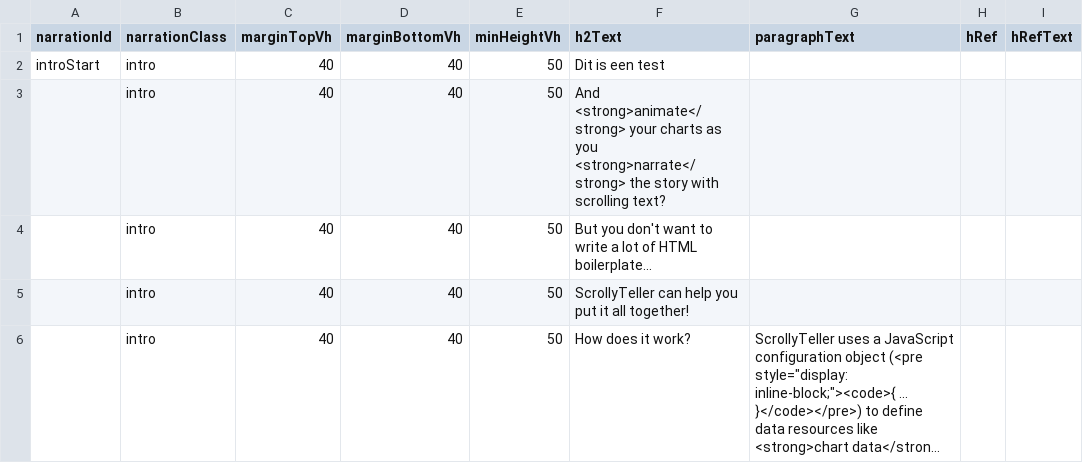
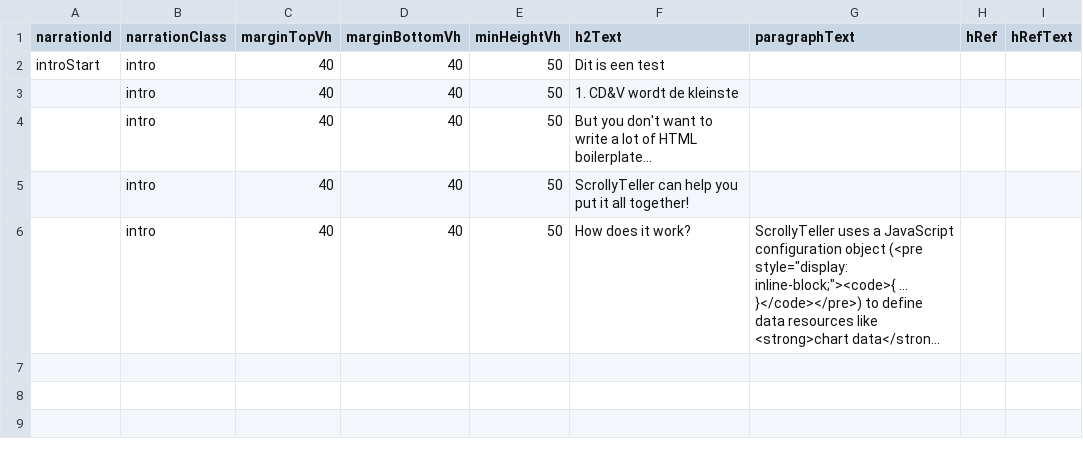
Before and after one commit to journinho/ScrollyTeller-test, a CSV file: demo_app/00_introduction/data/narration.csv, drawn as a sheet; only a part is shown; long unchanged cells end in …; the diff names each change by its address in the sheet, - before the commit and + after, or states it on an @@ line.

Commit message:
Update narration.csv

```diff
--- a/demo_app/00_introduction/data/narration.csv
+++ b/demo_app/00_introduction/data/narration.csv
-F3 (h2Text): And <strong>animate</strong> your charts as you <strong>narrate</strong> the story with scrolling text?
+F3 (h2Text): 1. CD&V wordt de kleinste
```
